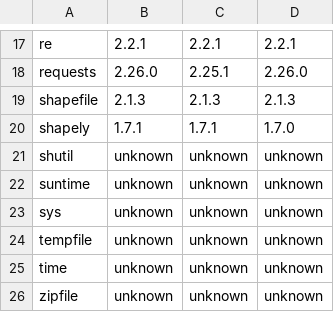
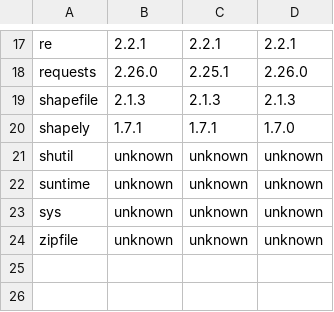
Before and after one commit to JonlUVA/Canberra-Bike-Crash-Examples, a CSV file: compatible_systems/compatible_systems.csv, drawn as a sheet; only a part is shown, gaps mark what is left out.

```diff
--- a/compatible_systems/compatible_systems.csv
+++ b/compatible_systems/compatible_systems.csv
@@ -23,4 +23,2 @@ suntime,unknown,unknown,unknown
 sys,unknown,unknown,unknown
-tempfile,unknown,unknown,unknown
-time,unknown,unknown,unknown
 zipfile,unknown,unknown,unknown
```
Also changed, not shown: 2 other files.
